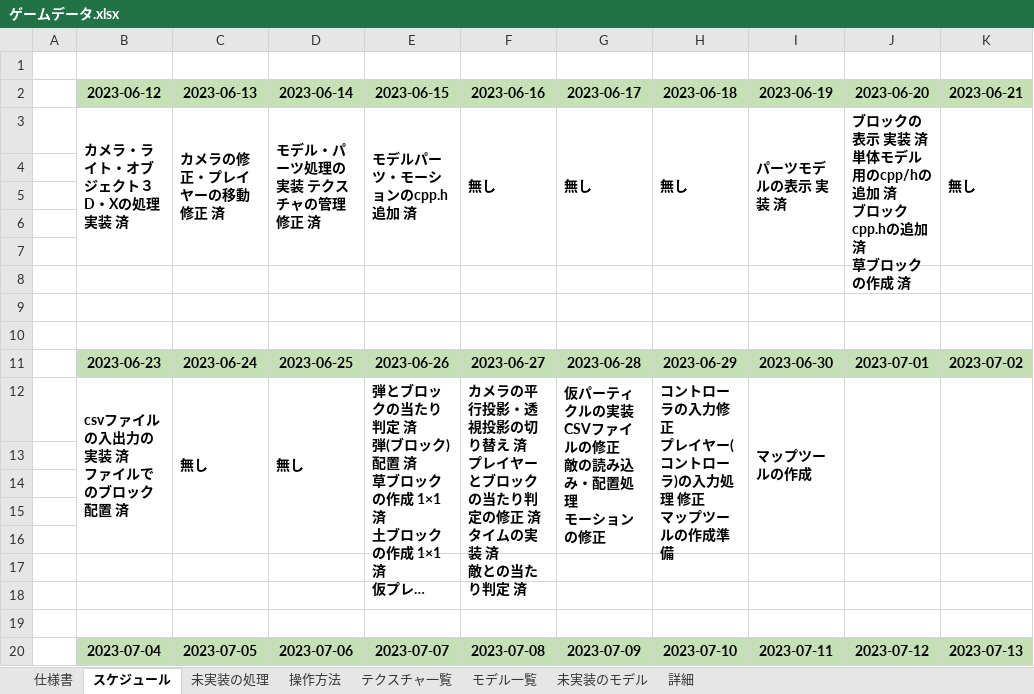
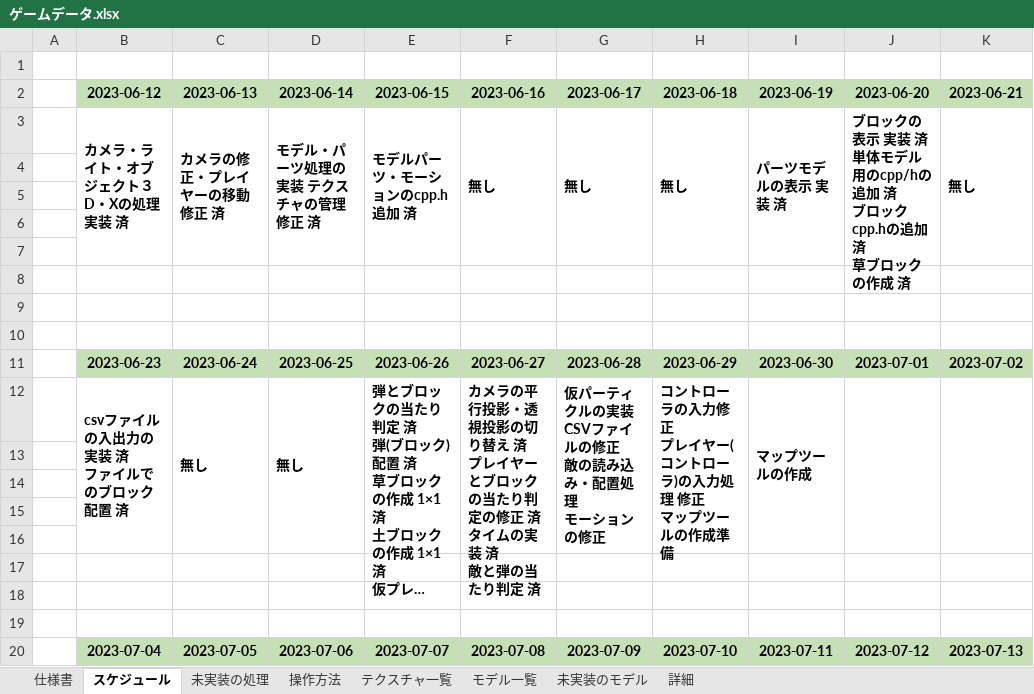
Before and after one commit to keisuke0211/pixel, an Excel workbook: data/ゲームデータ.xlsx, sheet スケジュール, drawn as a sheet; only a part is shown; long unchanged cells end in …; values as stored, in another font and other column widths than the file's, no borders; ↵ is a line break in a cell; the diff names each change by its address in the sheet, - before the commit and + after, or states it on an @@ line.

```diff
--- a/data/ゲームデータ.xlsx (sheet スケジュール)
+++ b/data/ゲームデータ.xlsx (sheet スケジュール)
-F12 (2023-06-16): …済 ↵ 敵との当たり…
+F12 (2023-06-16): …済 ↵ 敵と弾の当たり…
```
Also changed, not shown: 28 other files.
